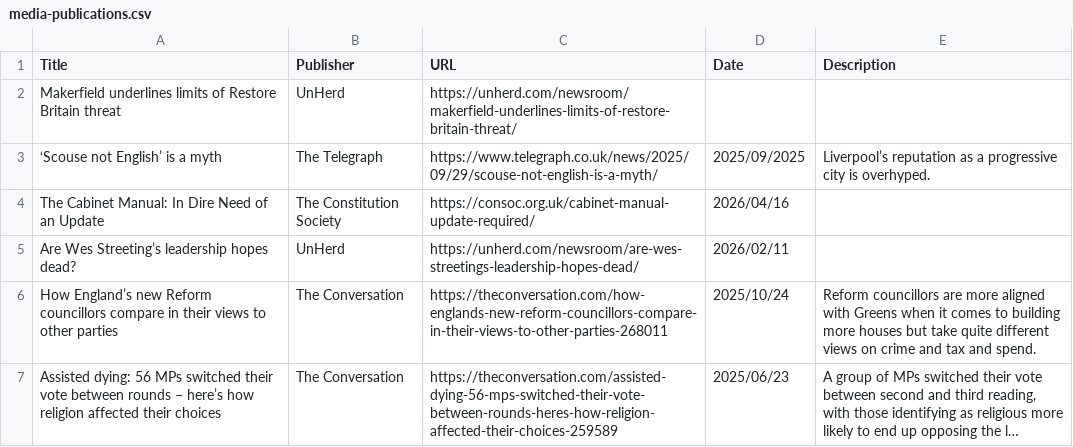
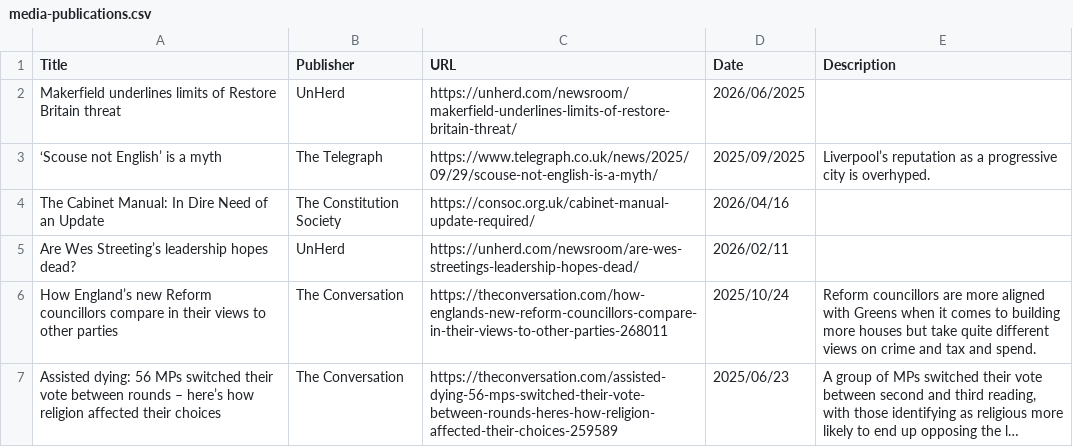
Before and after one commit to davidjeffery/Website, a CSV file: assets/media-publications.csv, drawn as a sheet; only a part is shown; long unchanged cells end in ….

Commit message:
Update media-publications.csv

```diff
--- a/assets/media-publications.csv
+++ b/assets/media-publications.csv
@@ -1,3 +1,3 @@
 Title,Publisher,URL,Date,Description
-Makerfield underlines limits of Restore Britain threat,UnHerd,https://unherd.com/newsroom/makerfield-underlines-limits-of-restore-britain-threat/,
+Makerfield underlines limits of Restore Britain threat,UnHerd,https://unherd.com/newsroom/makerfield-underlines-limits-of-restore-britain-threat/,2026/06/2025,
 ‘Scouse not English’ is a myth,The Telegraph,https://www.telegraph.co.uk/news/2025/09/29/scouse-not-english-is-a-myth/,2025/09/2025,Liverpool’s reputation as a progressive city is overhyped.
```
